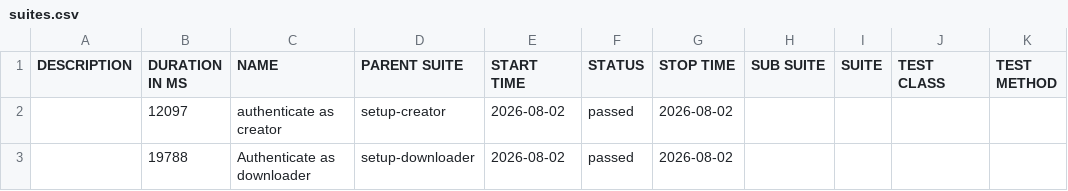
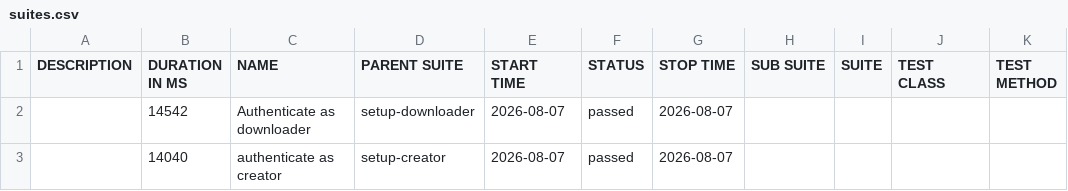
Before and after one commit to Toanncan/PhotoAC-test, a CSV file: data/suites.csv, drawn as a sheet.

```diff
--- a/data/suites.csv
+++ b/data/suites.csv
@@ -1,3 +1,3 @@
 "DESCRIPTION","DURATION IN MS","NAME","PARENT SUITE","START TIME","STATUS","STOP TIME","SUB SUITE","SUITE","TEST CLASS","TEST METHOD"
-"","12097","authenticate as creator","setup-creator","2026-08-02","passed","2026-08-02","","","",""
-"","19788","Authenticate as downloader","setup-downloader","2026-08-02","passed","2026-08-02","","","",""
+"","14542","Authenticate as downloader","setup-downloader","2026-08-07","passed","2026-08-07","","","",""
+"","14040","authenticate as creator","setup-creator","2026-08-07","passed","2026-08-07","","","",""
```
Also changed, not shown: 28 other files.
